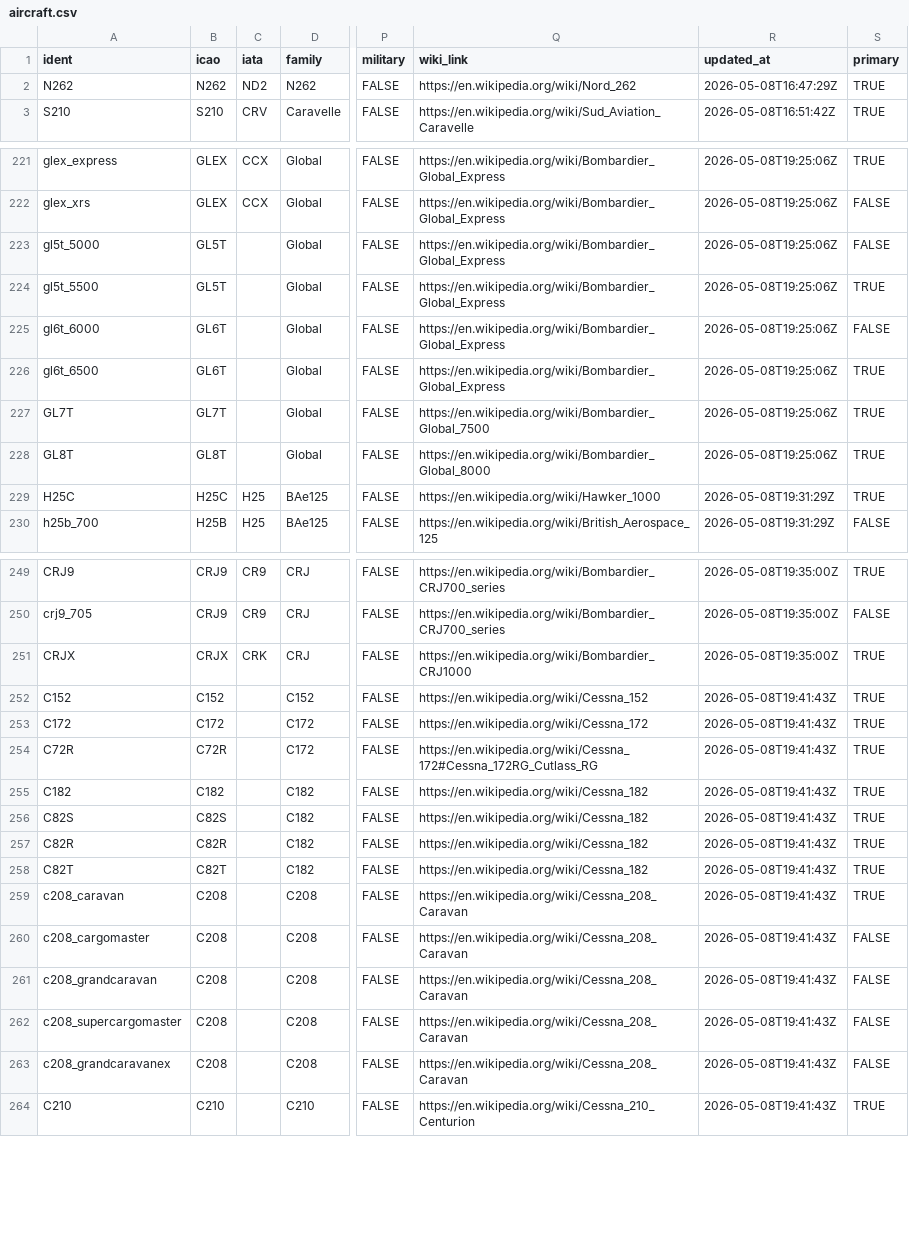
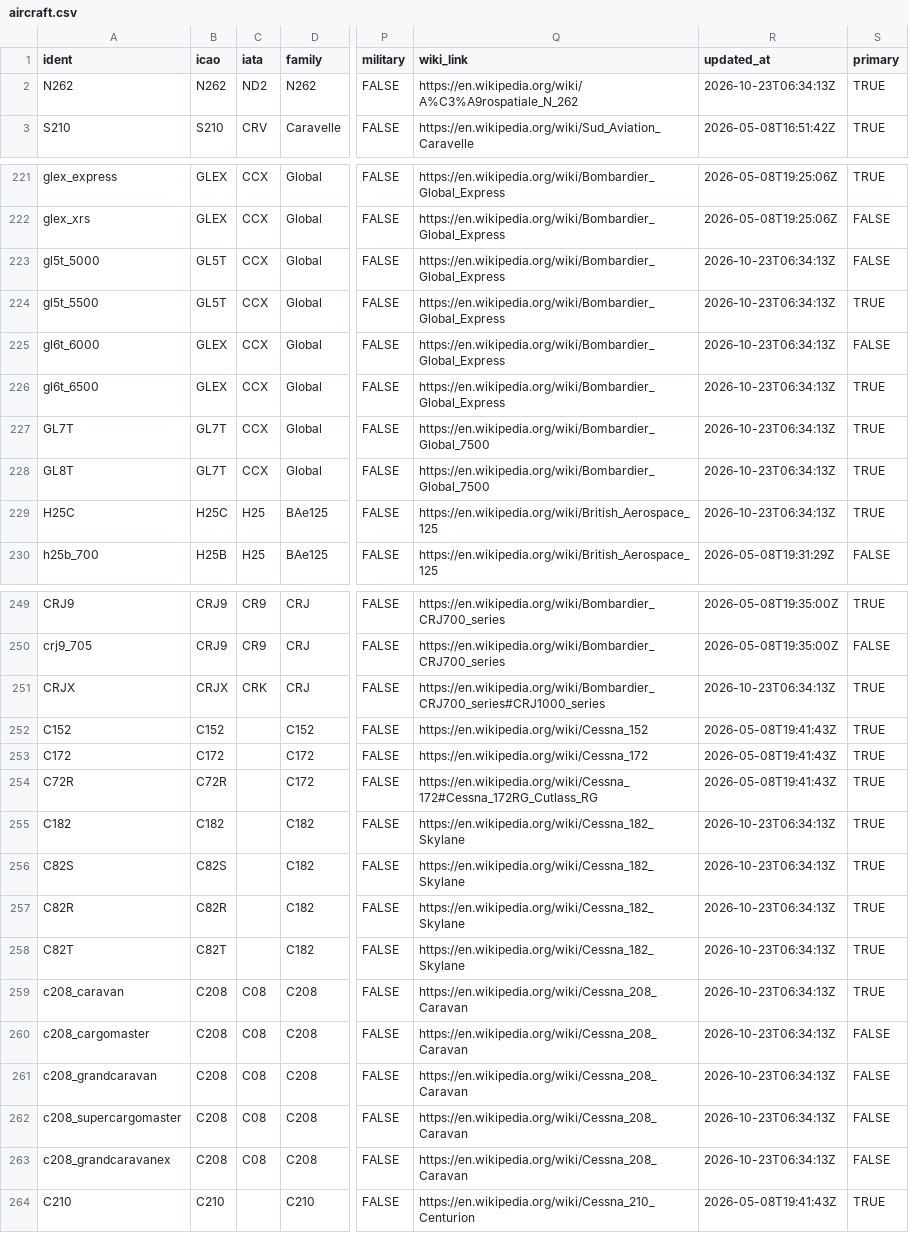
Before and after one commit to anomaddev/AVGeekDB, a CSV file: data/aircraft_types/aircraft.csv (was data/temp_data/aircraft.csv), drawn as a sheet; only a part is shown, gaps mark what is left out; the diff covers the shown part only; the diff names each change by its address in the sheet, - before the commit and + after, or states it on an @@ line.

```diff
--- a/data/temp_data/aircraft.csv
+++ b/data/aircraft_types/aircraft.csv
-Q2 (wiki_link): https://en.wikipedia.org/wiki/Nord_262
+Q2 (wiki_link): https://en.wikipedia.org/wiki/A%C3%A9rospatiale_N_262
-R2 (updated_at): 2026-05-08T16:47:29Z
+R2 (updated_at): 2026-10-23T06:34:13Z
-C223:C228 (iata): (empty)
+C223:C228 (iata): CCX
-R223:R228 (updated_at): 2026-05-08T19:25:06Z
+R223:R228 (updated_at): 2026-10-23T06:34:13Z
-B225:B226 (icao): GL6T
+B225:B226 (icao): GLEX
-B228 (icao): GL8T
+B228 (icao): GL7T
-Q228 (wiki_link): https://en.wikipedia.org/wiki/Bombardier_Global_8000
+Q228 (wiki_link): https://en.wikipedia.org/wiki/Bombardier_Global_7500
-Q229 (wiki_link): https://en.wikipedia.org/wiki/Hawker_1000
+Q229 (wiki_link): https://en.wikipedia.org/wiki/British_Aerospace_125
-R229 (updated_at): 2026-05-08T19:31:29Z
+R229 (updated_at): 2026-10-23T06:34:13Z
-Q251 (wiki_link): https://en.wikipedia.org/wiki/Bombardier_CRJ1000
+Q251 (wiki_link): https://en.wikipedia.org/wiki/Bombardier_CRJ700_series#CRJ1000_series
-R251 (updated_at): 2026-05-08T19:35:00Z
+R251 (updated_at): 2026-10-23T06:34:13Z
-Q255:Q258 (wiki_link): https://en.wikipedia.org/wiki/Cessna_182
+Q255:Q258 (wiki_link): https://en.wikipedia.org/wiki/Cessna_182_Skylane
-R255:R263 (updated_at): 2026-05-08T19:41:43Z
+R255:R263 (updated_at): 2026-10-23T06:34:13Z
-C259:C263 (iata): (empty)
+C259:C263 (iata): C08
```
Also changed, not shown: 121 edited cells elsewhere in this file, 5 other files.
